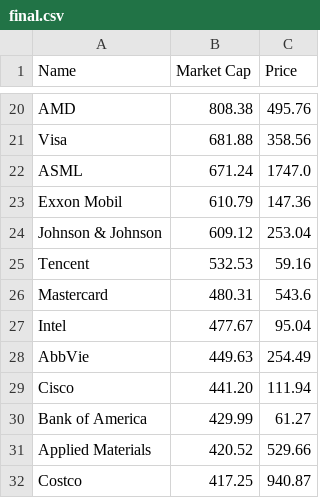
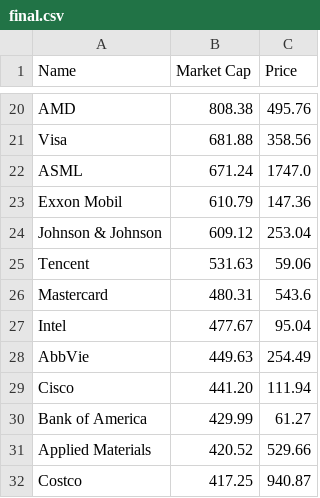
Before and after one commit to bi-cnc/Top_companies_market_cap, a CSV file: final.csv, drawn as a sheet; only a part is shown, gaps mark what is left out.

Commit message:
Update final.csv

```diff
--- a/final.csv
+++ b/final.csv
@@ -24,3 +24,3 @@ Exxon Mobil,610.79,147.36
 Johnson & Johnson,609.12,253.04
-Tencent,532.53,59.16
+Tencent,531.63,59.06
 Mastercard,480.31,543.6
```
